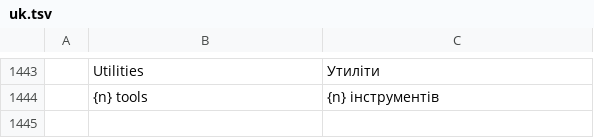
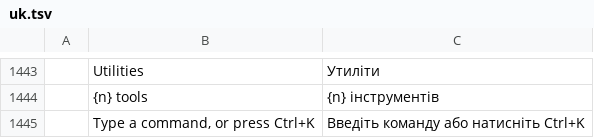
Before and after one commit to spgroupenerji/app-CAD, a TSV file: kitapliklar/arayuz-egui/src/i18n/uk.tsv, drawn as a sheet; only a part is shown, gaps mark what is left out; the diff names each change by its address in the sheet, - before the commit and + after, or states it on an @@ line.

```diff
--- a/kitapliklar/arayuz-egui/src/i18n/uk.tsv
+++ b/kitapliklar/arayuz-egui/src/i18n/uk.tsv
+row 1445:  | Type a command, or press Ctrl+K | Введіть команду або натисніть Ctrl+K
```
Also changed, not shown: kitapliklar/arayuz-egui/src/i18n/tr.tsv, 3 other files.
